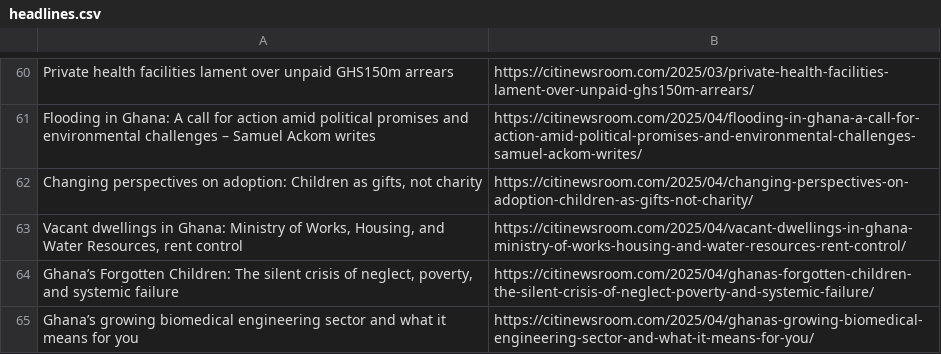
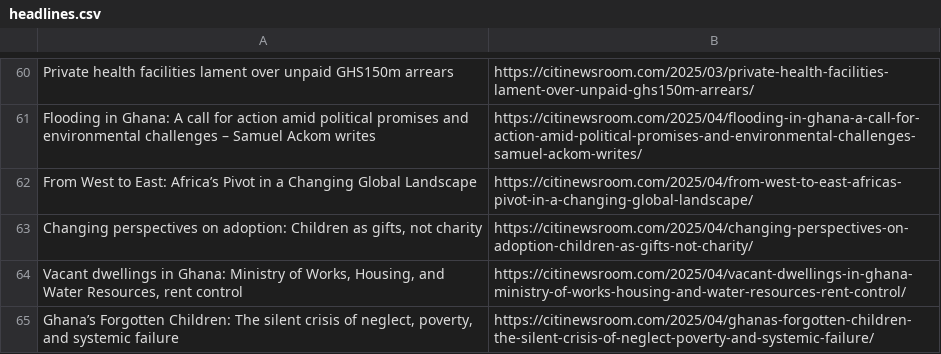
Before and after one commit to Annerquaye/citi-scraper, a CSV file: data/headlines.csv, drawn as a sheet; only a part is shown, gaps mark what is left out; removed rows and columns are numbered as before the commit, all else as after; the diff covers the shown part only; the diff names each change by its address in the sheet, - before the commit and + after, or states it on an @@ line.

```diff
--- a/data/headlines.csv
+++ b/data/headlines.csv
+row 62: From West to East: Africa’s Pivot in a Changing Global Landscape | https://citinewsroom.com/2025/04/from-west-to-east-africas-pivot-in-a-changing-global-landscape/
-row 65: Ghana’s growing biomedical engineering sector and what it means for you | https://citinewsroom.com/2025/04/ghanas-growing-biomedical-engineering-sector-and-what-it-means-for-you/
```
Also changed, not shown: 37 added rows and 37 removed rows elsewhere in this file.
